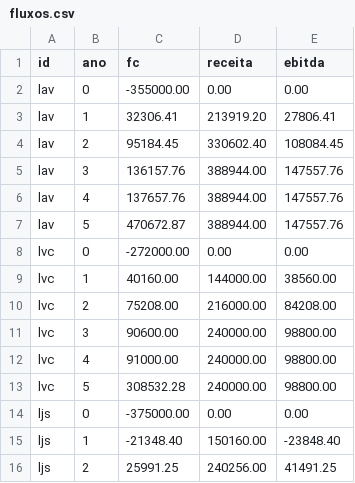
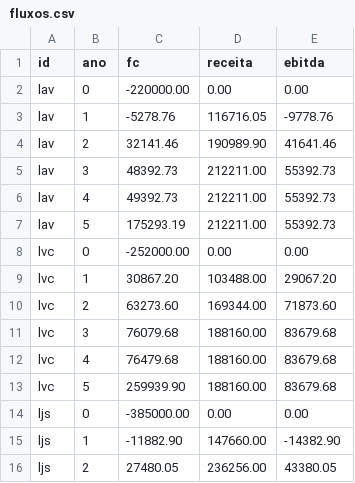
Before and after one commit to vagnervelho/Meus-experimentos, a CSV file: Business Case Negócios Autônomos/triagem/resultados/fluxos.csv, drawn as a sheet; only a part is shown; the diff covers the shown part only.

```diff
--- a/Business Case Negócios Autônomos/triagem/resultados/fluxos.csv
+++ b/Business Case Negócios Autônomos/triagem/resultados/fluxos.csv
@@ -1,16 +1,16 @@
 id,ano,fc,receita,ebitda
-lav,0,-355000.00,0.00,0.00
-lav,1,32306.41,213919.20,27806.41
-lav,2,95184.45,330602.40,108084.45
-lav,3,136157.76,388944.00,147557.76
-lav,4,137657.76,388944.00,147557.76
-lav,5,470672.87,388944.00,147557.76
-lvc,0,-272000.00,0.00,0.00
-lvc,1,40160.00,144000.00,38560.00
-lvc,2,75208.00,216000.00,84208.00
-lvc,3,90600.00,240000.00,98800.00
-lvc,4,91000.00,240000.00,98800.00
-lvc,5,308532.28,240000.00,98800.00
-ljs,0,-375000.00,0.00,0.00
-ljs,1,-21348.40,150160.00,-23848.40
-ljs,2,25991.25,240256.00,41491.25
+lav,0,-220000.00,0.00,0.00
+lav,1,-5278.76,116716.05,-9778.76
+lav,2,32141.46,190989.90,41641.46
+lav,3,48392.73,212211.00,55392.73
+lav,4,49392.73,212211.00,55392.73
+lav,5,175293.19,212211.00,55392.73
+lvc,0,-252000.00,0.00,0.00
+lvc,1,30867.20,103488.00,29067.20
+lvc,2,63273.60,169344.00,71873.60
+lvc,3,76079.68,188160.00,83679.68
+lvc,4,76479.68,188160.00,83679.68
+lvc,5,259939.90,188160.00,83679.68
+ljs,0,-385000.00,0.00,0.00
+ljs,1,-11882.90,147660.00,-14382.90
+ljs,2,27480.05,236256.00,43380.05
```
Also changed, not shown: 6 added rows and 73 edited cells elsewhere in this file, Business Case Negócios Autônomos/triagem/resultados/base.csv, Business Case Negócios Autônomos/triagem/resultados/estresse.csv, 11 other files.
